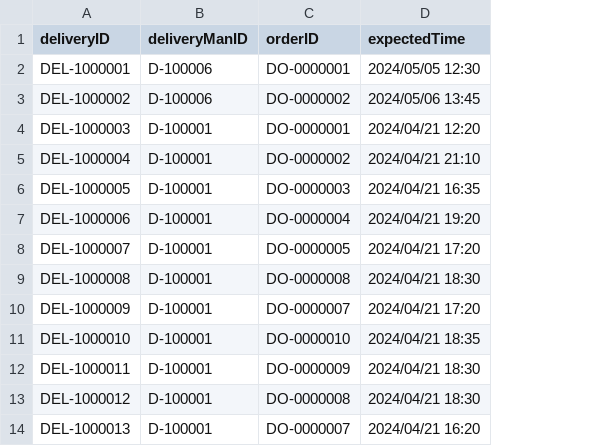
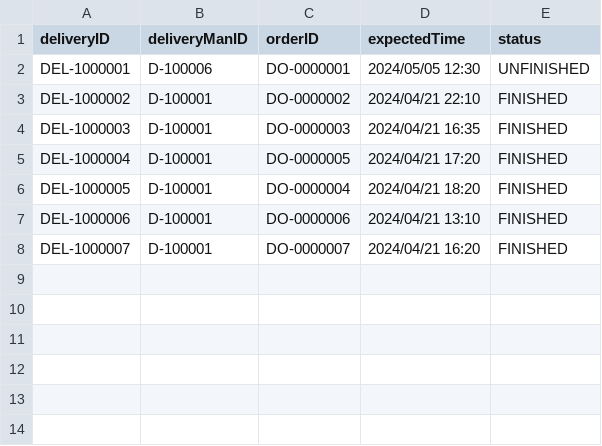
Before and after one commit to Tudorr02/FoodDelivery, a CSV file: res/CSV/Delivery_Data.csv, drawn as a sheet; removed rows and columns are numbered as before the commit, all else as after; the diff names each change by its address in the sheet, - before the commit and + after, or states it on an @@ line.

Commit message:
DeliveryManInterface Completed

```diff
--- a/res/CSV/Delivery_Data.csv
+++ b/res/CSV/Delivery_Data.csv
+column E (status), rows 2-8: UNFINISHED | FINISHED | FINISHED | FINISHED | FINISHED | FINISHED | FINISHED
-B3 (deliveryManID): D-100006
+B3 (deliveryManID): D-100001
-D3 (expectedTime): 2024/05/06 13:45
+D3 (expectedTime): 2024/04/21 22:10
-C4 (orderID): DO-0000001
+C4 (orderID): DO-0000003
-D4 (expectedTime): 2024/04/21 12:20
+D4 (expectedTime): 2024/04/21 16:35
-C5 (orderID): DO-0000002
+C5 (orderID): DO-0000005
-D5 (expectedTime): 2024/04/21 21:10
+D5 (expectedTime): 2024/04/21 17:20
-C6 (orderID): DO-0000003
+C6 (orderID): DO-0000004
-D6 (expectedTime): 2024/04/21 16:35
+D6 (expectedTime): 2024/04/21 18:20
-C7 (orderID): DO-0000004
+C7 (orderID): DO-0000006
-D7 (expectedTime): 2024/04/21 19:20
+D7 (expectedTime): 2024/04/21 13:10
-C8 (orderID): DO-0000005
+C8 (orderID): DO-0000007
-D8 (expectedTime): 2024/04/21 17:20
+D8 (expectedTime): 2024/04/21 16:20
-row 9: DEL-1000008 | D-100001 | DO-0000008 | 2024/04/21 18:30
-row 10: DEL-1000009 | D-100001 | DO-0000007 | 2024/04/21 17:20
-row 11: DEL-1000010 | D-100001 | DO-0000010 | 2024/04/21 18:35
-row 12: DEL-1000011 | D-100001 | DO-0000009 | 2024/04/21 18:30
-row 13: DEL-1000012 | D-100001 | DO-0000008 | 2024/04/21 18:30
-row 14: DEL-1000013 | D-100001 | DO-0000007 | 2024/04/21 16:20
```
Also changed, not shown: res/CSV/DeliveryOrders_Data.csv, 7 other files.
